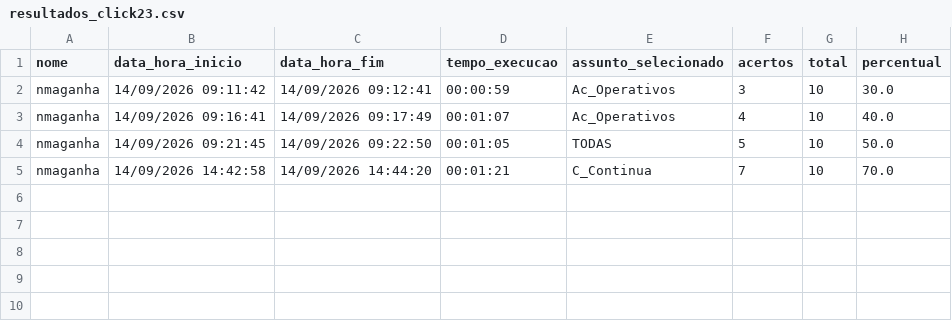
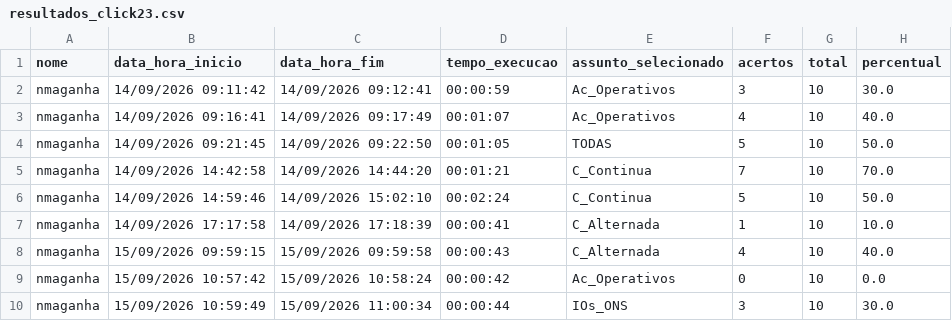
Before and after one commit to nmaganha/Completo, a CSV file: resultados_click23.csv, drawn as a sheet; the diff names each change by its address in the sheet, - before the commit and + after, or states it on an @@ line.

Commit message:
Comite para inserir C_Continua

```diff
--- a/resultados_click23.csv
+++ b/resultados_click23.csv
+row 6: nmaganha | 14/09/2026 14:59:46 | 14/09/2026 15:02:10 | 00:02:24 | C_Continua | 5 | 10 | 50.0
+row 7: nmaganha | 14/09/2026 17:17:58 | 14/09/2026 17:18:39 | 00:00:41 | C_Alternada | 1 | 10 | 10.0
+row 8: nmaganha | 15/09/2026 09:59:15 | 15/09/2026 09:59:58 | 00:00:43 | C_Alternada | 4 | 10 | 40.0
+row 9: nmaganha | 15/09/2026 10:57:42 | 15/09/2026 10:58:24 | 00:00:42 | Ac_Operativos | 0 | 10 | 0.0
+row 10: nmaganha | 15/09/2026 10:59:49 | 15/09/2026 11:00:34 | 00:00:44 | IOs_ONS | 3 | 10 | 30.0
```
Also changed, not shown: 2 other files.
